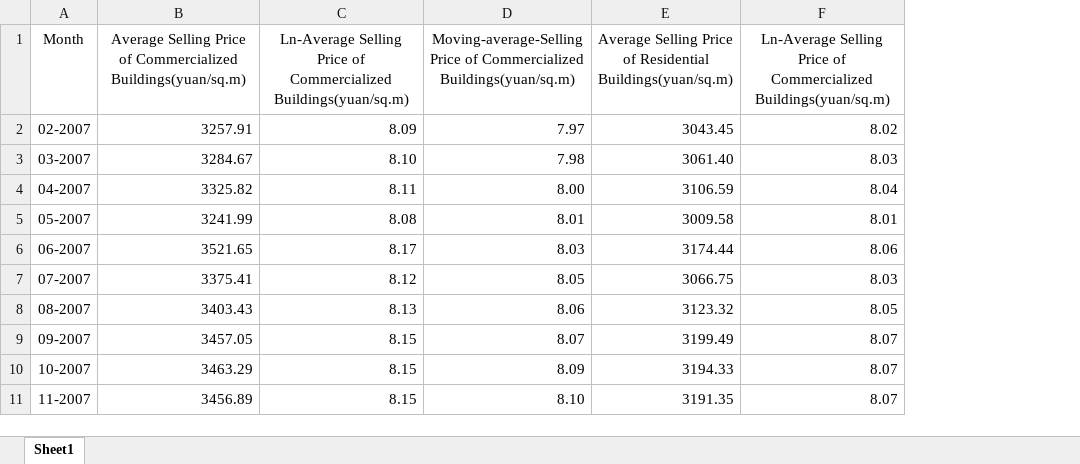
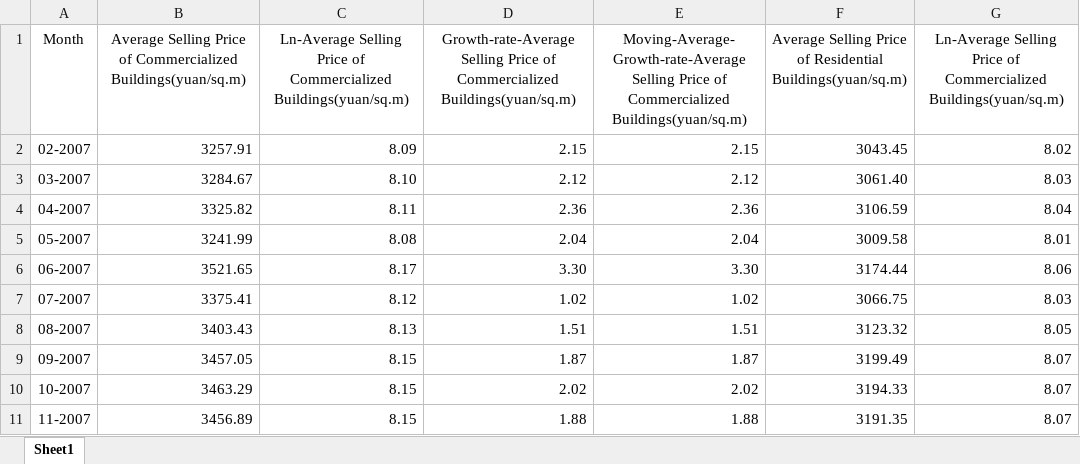
Before and after one commit to lingzizh/re-thesis, an Excel workbook: data-2305-average.xlsx, sheet Sheet1, drawn as a sheet; only a part is shown; values as stored, in another font and other column widths than the file's, no borders; removed rows and columns are numbered as before the commit, all else as after; the diff names each change by its address in the sheet, - before the commit and + after, or states it on an @@ line.

Commit message:
add growth-rate

```diff
--- a/data-2305-average.xlsx (sheet Sheet1)
+++ b/data-2305-average.xlsx (sheet Sheet1)
-column D, rows 1-11: Moving-average-Selling Price of Commercialized Buildings(yuan/sq.m) | 7.97 | 7.98 | 8.00 | 8.01 | 8.03 | 8.05 | 8.06 | 8.07 | 8.09 | 8.10
+column D, rows 1-11: Growth-rate-Average Selling Price of Commercialized Buildings(yuan/sq.m) | 2.15 | 2.12 | 2.36 | 2.04 | 3.30 | 1.02 | 1.51 | 1.87 | 2.02 | 1.88
+column E, rows 1-11: Moving-Average-Growth-rate-Average Selling Price of Commercialized Buildings(yuan/sq.m) | 2.15 | 2.12 | 2.36 | 2.04 | 3.30 | 1.02 | 1.51 | 1.87 | 2.02 | 1.88
```
